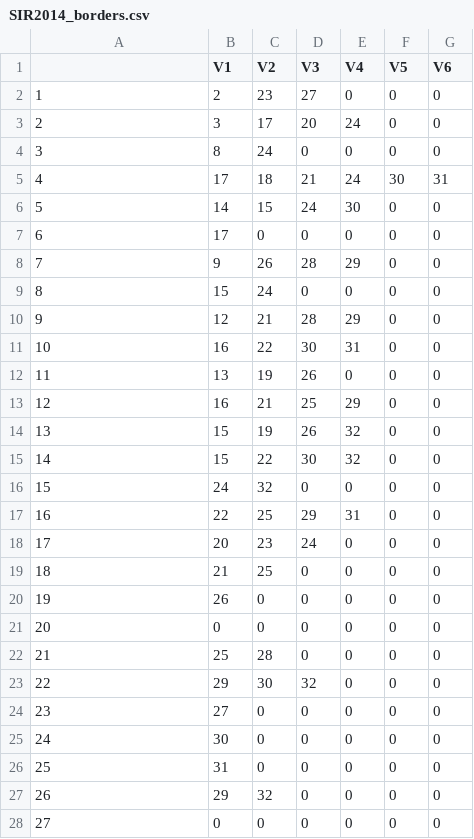
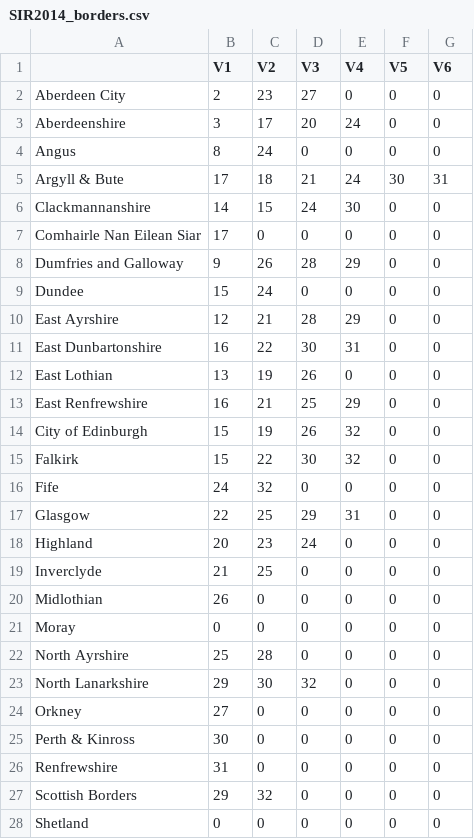
Before and after one commit to mm0hgw/electoral-analysis, a CSV file: electoralAnalysis/data/SIR2014_borders.csv, drawn as a sheet; only a part is shown; the diff covers the shown part only.

Commit message:
add names

```diff
--- a/electoralAnalysis/data/SIR2014_borders.csv
+++ b/electoralAnalysis/data/SIR2014_borders.csv
@@ -1,28 +1,28 @@
 "","V1","V2","V3","V4","V5","V6"
-"1",2,23,27,0,0,0
-"2",3,17,20,24,0,0
-"3",8,24,0,0,0,0
-"4",17,18,21,24,30,31
-"5",14,15,24,30,0,0
-"6",17,0,0,0,0,0
-"7",9,26,28,29,0,0
-"8",15,24,0,0,0,0
-"9",12,21,28,29,0,0
-"10",16,22,30,31,0,0
-"11",13,19,26,0,0,0
-"12",16,21,25,29,0,0
-"13",15,19,26,32,0,0
-"14",15,22,30,32,0,0
-"15",24,32,0,0,0,0
-"16",22,25,29,31,0,0
-"17",20,23,24,0,0,0
-"18",21,25,0,0,0,0
-"19",26,0,0,0,0,0
-"20",0,0,0,0,0,0
-"21",25,28,0,0,0,0
-"22",29,30,32,0,0,0
-"23",27,0,0,0,0,0
-"24",30,0,0,0,0,0
-"25",31,0,0,0,0,0
-"26",29,32,0,0,0,0
-"27",0,0,0,0,0,0
+"Aberdeen City",2,23,27,0,0,0
+"Aberdeenshire",3,17,20,24,0,0
+"Angus",8,24,0,0,0,0
+"Argyll & Bute",17,18,21,24,30,31
+"Clackmannanshire",14,15,24,30,0,0
+"Comhairle Nan Eilean Siar",17,0,0,0,0,0
+"Dumfries and Galloway",9,26,28,29,0,0
+"Dundee",15,24,0,0,0,0
+"East Ayrshire",12,21,28,29,0,0
+"East Dunbartonshire",16,22,30,31,0,0
+"East Lothian",13,19,26,0,0,0
+"East Renfrewshire",16,21,25,29,0,0
+"City of Edinburgh ",15,19,26,32,0,0
+"Falkirk",15,22,30,32,0,0
+"Fife",24,32,0,0,0,0
+"Glasgow",22,25,29,31,0,0
+"Highland",20,23,24,0,0,0
+"Inverclyde",21,25,0,0,0,0
+"Midlothian",26,0,0,0,0,0
+"Moray",0,0,0,0,0,0
+"North Ayrshire",25,28,0,0,0,0
+"North Lanarkshire",29,30,32,0,0,0
+"Orkney",27,0,0,0,0,0
+"Perth & Kinross",30,0,0,0,0,0
+"Renfrewshire",31,0,0,0,0,0
+"Scottish Borders",29,32,0,0,0,0
+"Shetland",0,0,0,0,0,0
```
Also changed, not shown: 5 edited cells elsewhere in this file.
